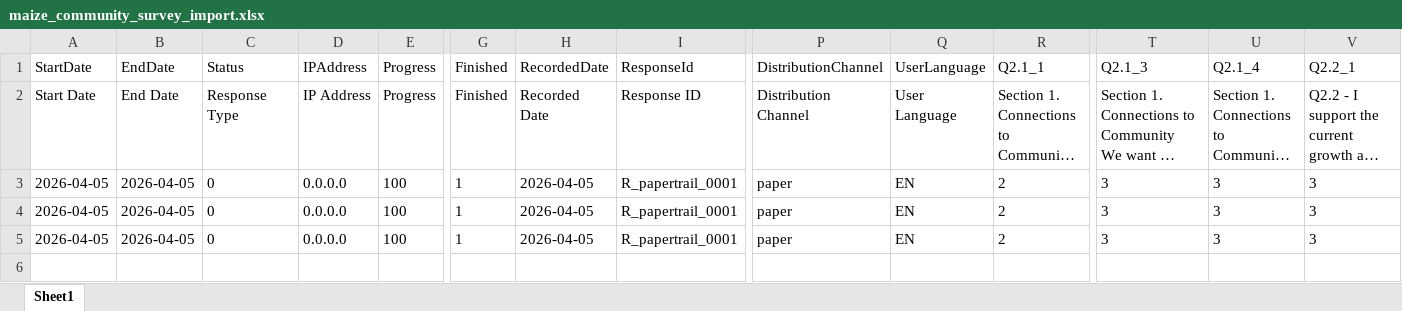
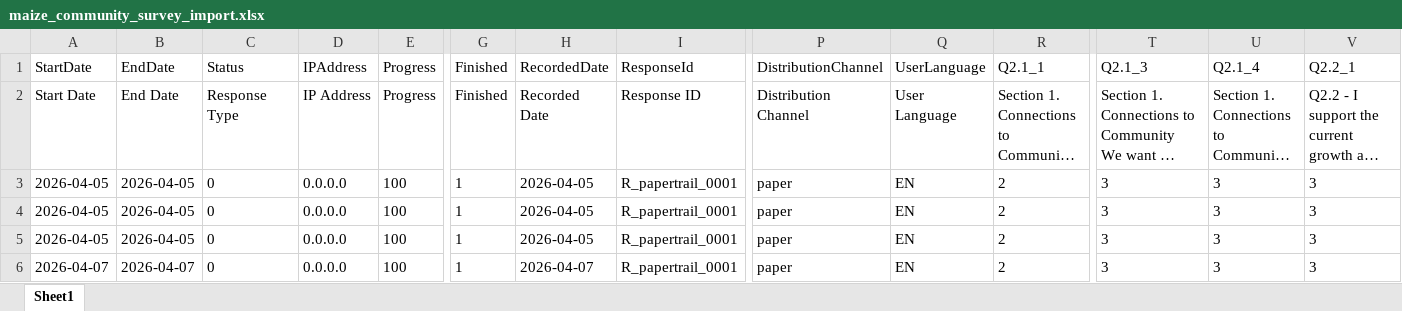
Before and after one commit to dexmokizzi/papertrail, an Excel workbook: data/output/maize_community_survey_import.xlsx, sheet Sheet1, drawn as a sheet; only a part is shown, gaps mark what is left out; long unchanged cells end in …; values as stored, in another font and other column widths than the file's, no borders; rows hold the shown columns only; the diff names each change by its address in the sheet, - before the commit and + after, or states it on an @@ line.

```diff
--- a/data/output/maize_community_survey_import.xlsx (sheet Sheet1)
+++ b/data/output/maize_community_survey_import.xlsx (sheet Sheet1)
+row 6: 2026-04-07 | 2026-04-07 | 0 | 0.0.0.0 | 100 | 1 | 2026-04-07 | R_papertrail_0001 | paper | EN | 2 | 3 | 3 | 3
```
